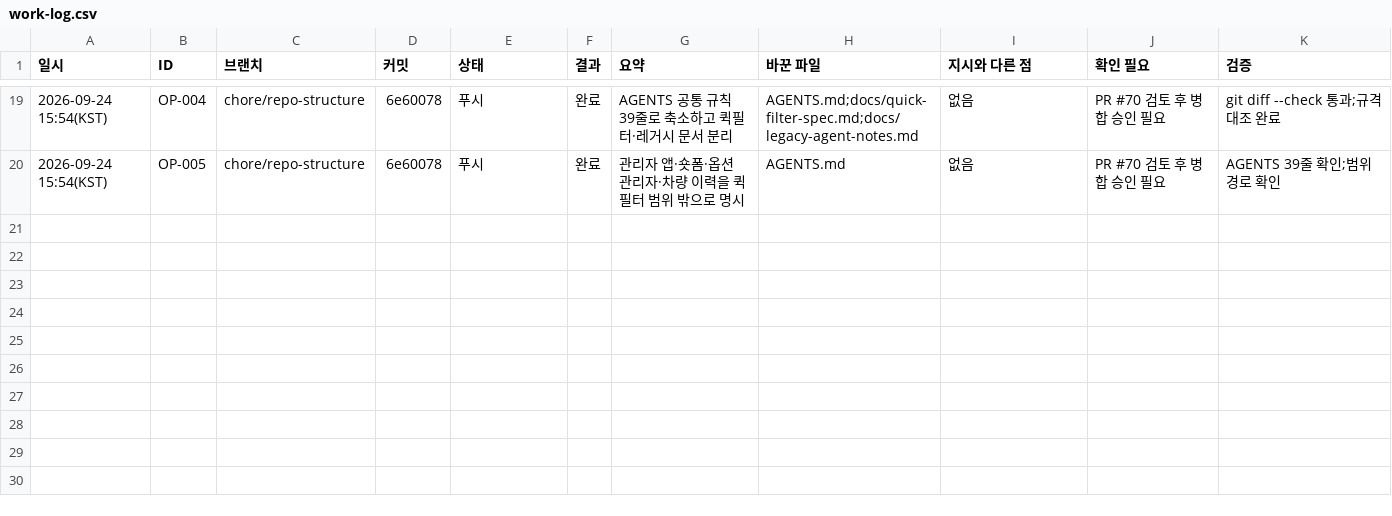
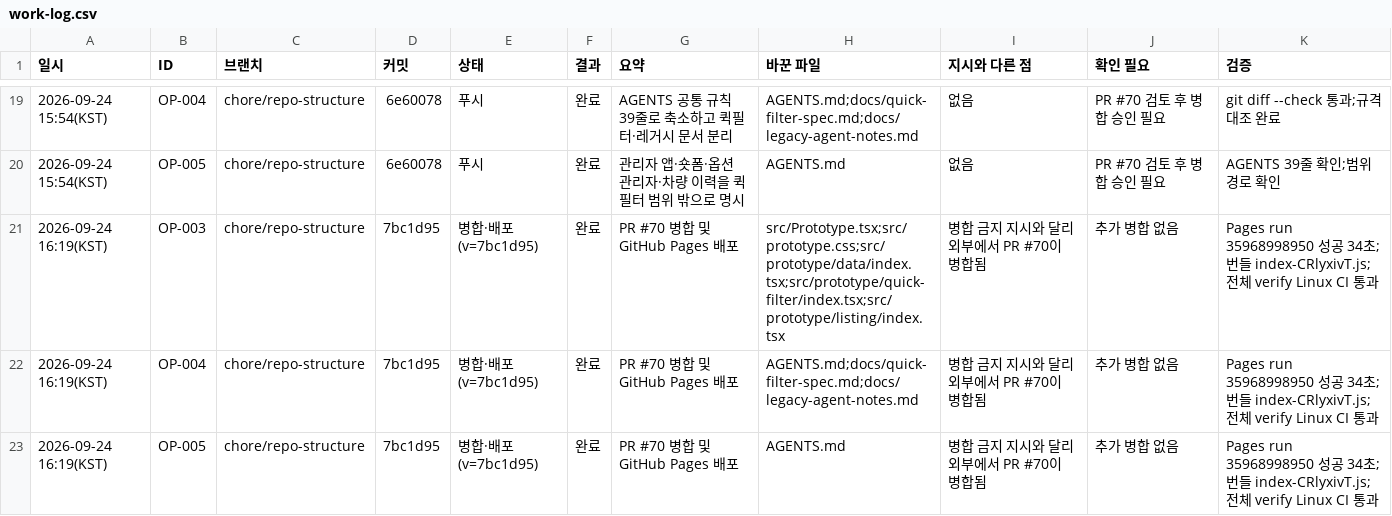
Before and after one commit to bobaekimboae/bobaedream, a CSV file: reports/work-log.csv, drawn as a sheet; only a part is shown, gaps mark what is left out; the diff names each change by its address in the sheet, - before the commit and + after, or states it on an @@ line.

Commit message:
docs: record repo structure deployment

```diff
--- a/reports/work-log.csv
+++ b/reports/work-log.csv
+row 21: 2026-09-24 16:19(KST) | OP-003 | chore/repo-structure | 7bc1d95 | 병합·배포(v=7bc1d95) | 완료 | PR #70 병합 및 GitHub Pages 배포 | src/Prototype.tsx;src/prototype.css;src/prototype/data/index.tsx;src/prototype/quick-filter/index.tsx;src/prototype/listing/index.tsx | 병합 금지 지시와 달리 외부에서 PR #70이 병합됨 | 추가 병합 없음 | Pages run 35968998950 성공 34초;번들 index-CRlyxivT.js;전체 verify Linux CI 통과
+row 22: 2026-09-24 16:19(KST) | OP-004 | chore/repo-structure | 7bc1d95 | 병합·배포(v=7bc1d95) | 완료 | PR #70 병합 및 GitHub Pages 배포 | AGENTS.md;docs/quick-filter-spec.md;docs/legacy-agent-notes.md | 병합 금지 지시와 달리 외부에서 PR #70이 병합됨 | 추가 병합 없음 | Pages run 35968998950 성공 34초;번들 index-CRlyxivT.js;전체 verify Linux CI 통과
+row 23: 2026-09-24 16:19(KST) | OP-005 | chore/repo-structure | 7bc1d95 | 병합·배포(v=7bc1d95) | 완료 | PR #70 병합 및 GitHub Pages 배포 | AGENTS.md | 병합 금지 지시와 달리 외부에서 PR #70이 병합됨 | 추가 병합 없음 | Pages run 35968998950 성공 34초;번들 index-CRlyxivT.js;전체 verify Linux CI 통과
```
